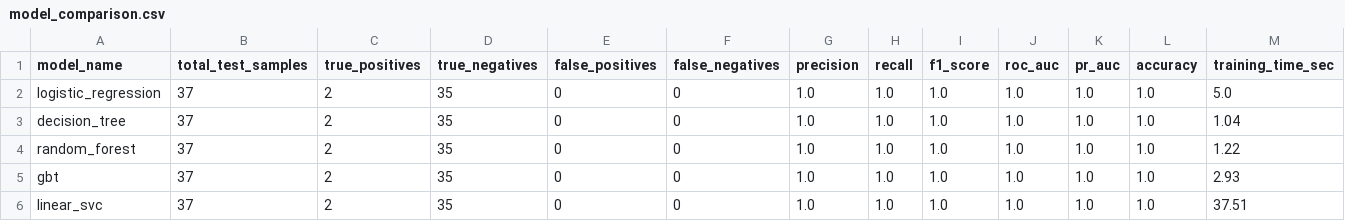
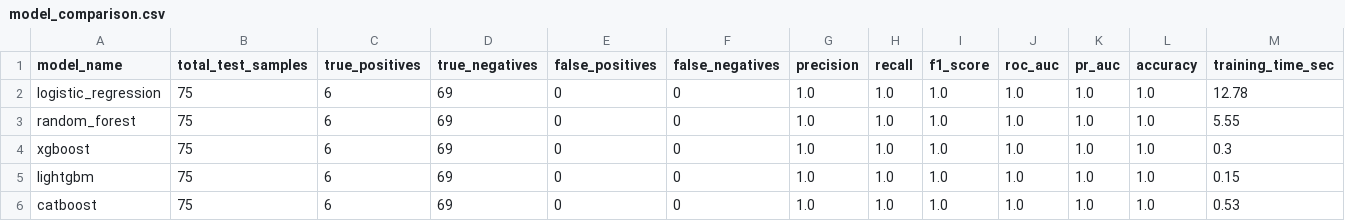
Before and after one commit to harshit21pahuja/FraudGuard, a CSV file: outputs/metrics/model_comparison.csv, drawn as a sheet.

```diff
--- a/outputs/metrics/model_comparison.csv
+++ b/outputs/metrics/model_comparison.csv
@@ -1,6 +1,6 @@
 model_name,total_test_samples,true_positives,true_negatives,false_positives,false_negatives,precision,recall,f1_score,roc_auc,pr_auc,accuracy,training_time_sec
-logistic_regression,37,2,35,0,0,1.0,1.0,1.0,1.0,1.0,1.0,5.0
-decision_tree,37,2,35,0,0,1.0,1.0,1.0,1.0,1.0,1.0,1.04
-random_forest,37,2,35,0,0,1.0,1.0,1.0,1.0,1.0,1.0,1.22
-gbt,37,2,35,0,0,1.0,1.0,1.0,1.0,1.0,1.0,2.93
-linear_svc,37,2,35,0,0,1.0,1.0,1.0,1.0,1.0,1.0,37.51
+logistic_regression,75,6,69,0,0,1.0,1.0,1.0,1.0,1.0,1.0,12.78
+random_forest,75,6,69,0,0,1.0,1.0,1.0,1.0,1.0,1.0,5.55
+xgboost,75,6,69,0,0,1.0,1.0,1.0,1.0,1.0,1.0,0.3
+lightgbm,75,6,69,0,0,1.0,1.0,1.0,1.0,1.0,1.0,0.15
+catboost,75,6,69,0,0,1.0,1.0,1.0,1.0,1.0,1.0,0.53
```
Also changed, not shown: outputs/summaries/missingness_profile.csv, outputs/summaries/threshold_analysis.csv, 32 other files.
